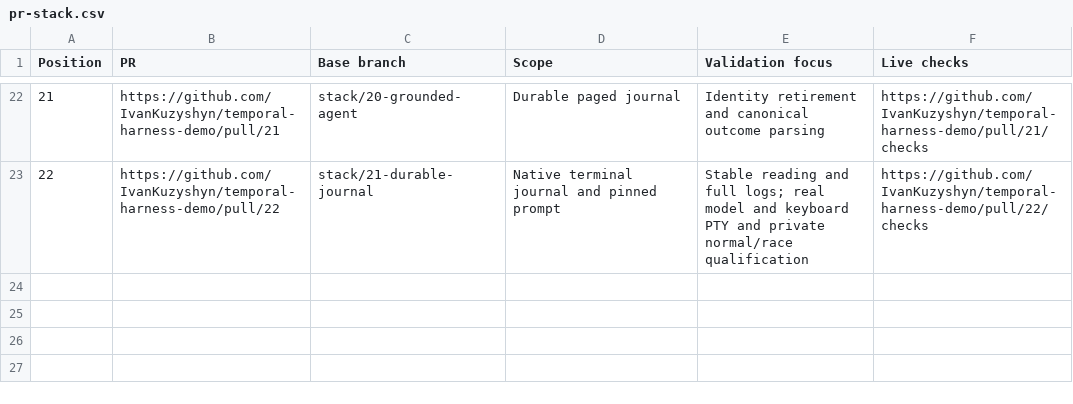
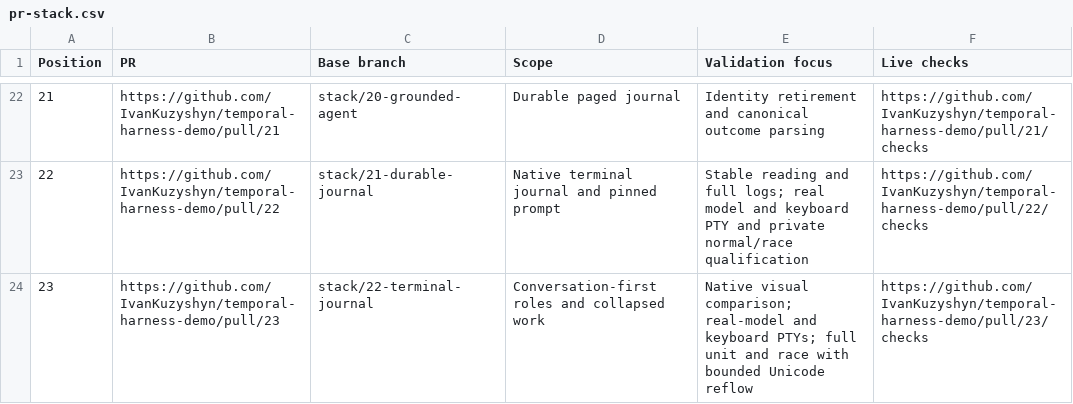
Before and after one commit to IvanKuzyshyn/temporal-harness-demo, a CSV file: docs/pr-stack.csv, drawn as a sheet; only a part is shown, gaps mark what is left out; the diff names each change by its address in the sheet, - before the commit and + after, or states it on an @@ line.

Commit message:
Conversation-first terminal: distinct roles and collapsed work (#23)
* docs: specify approved conversation-first terminal correction

* feat(tui): project conversation-first terminal with grouped work

* fix(tui): preserve panel frames and honest live work ownership

* fix(tui): refine conversation spacing and receipt hierarchy

* fix(tui): bound reflow without losing source anchors

* fix(tui): preserve native heading separator geometry

* perf(tui): avoid repeated ASCII reflow suffix scans

* docs: publish qualified conversation-first terminal previews

```diff
--- a/docs/pr-stack.csv
+++ b/docs/pr-stack.csv
+row 24: 23 | https://github.com/IvanKuzyshyn/temporal-harness-demo/pull/23 | stack/22-terminal-journal | Conversation-first roles and collapsed work | Native visual comparison; real-model and keyboard PTYs; full unit and race with bounded Unicode reflow | https://github.com/IvanKuzyshyn/temporal-harness-demo/pull/23/checks
```
Also changed, not shown: 38 other files.
